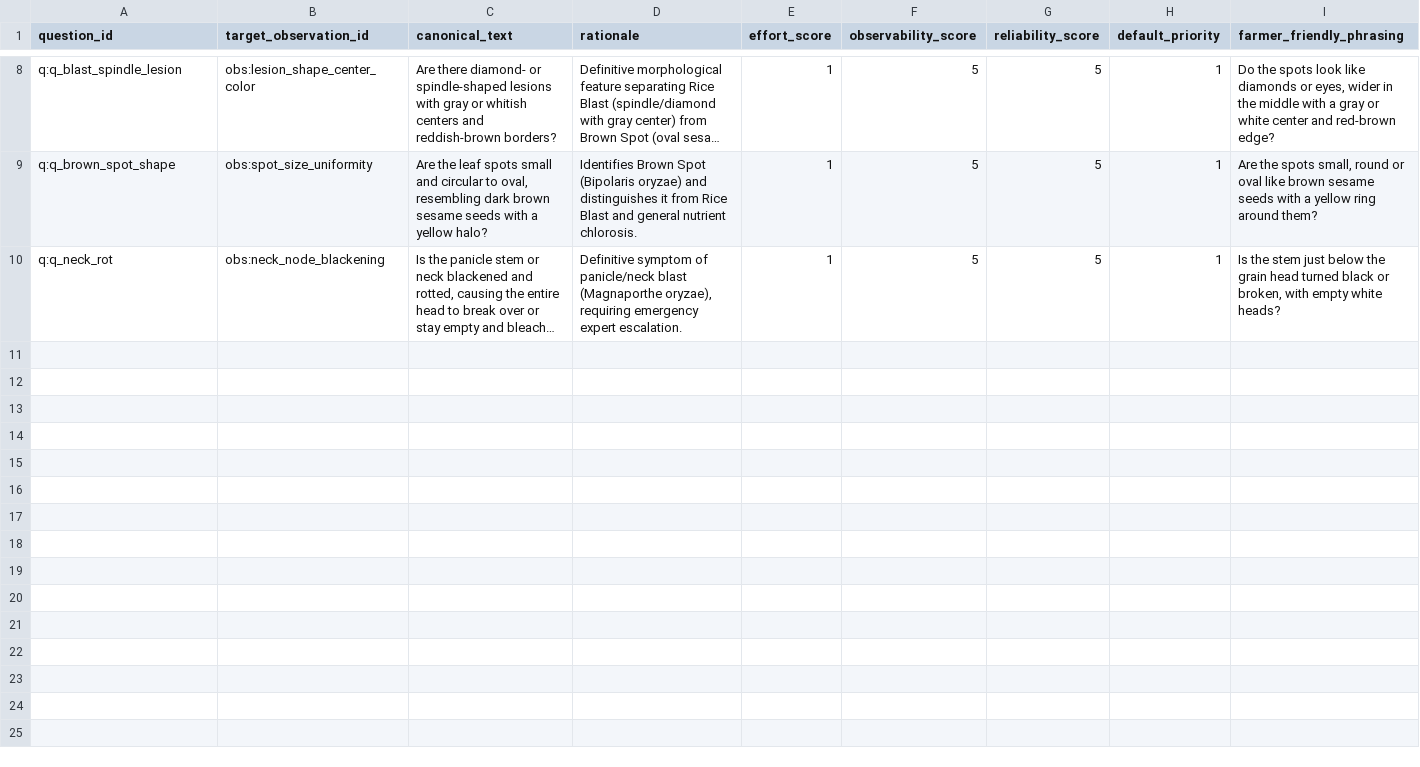
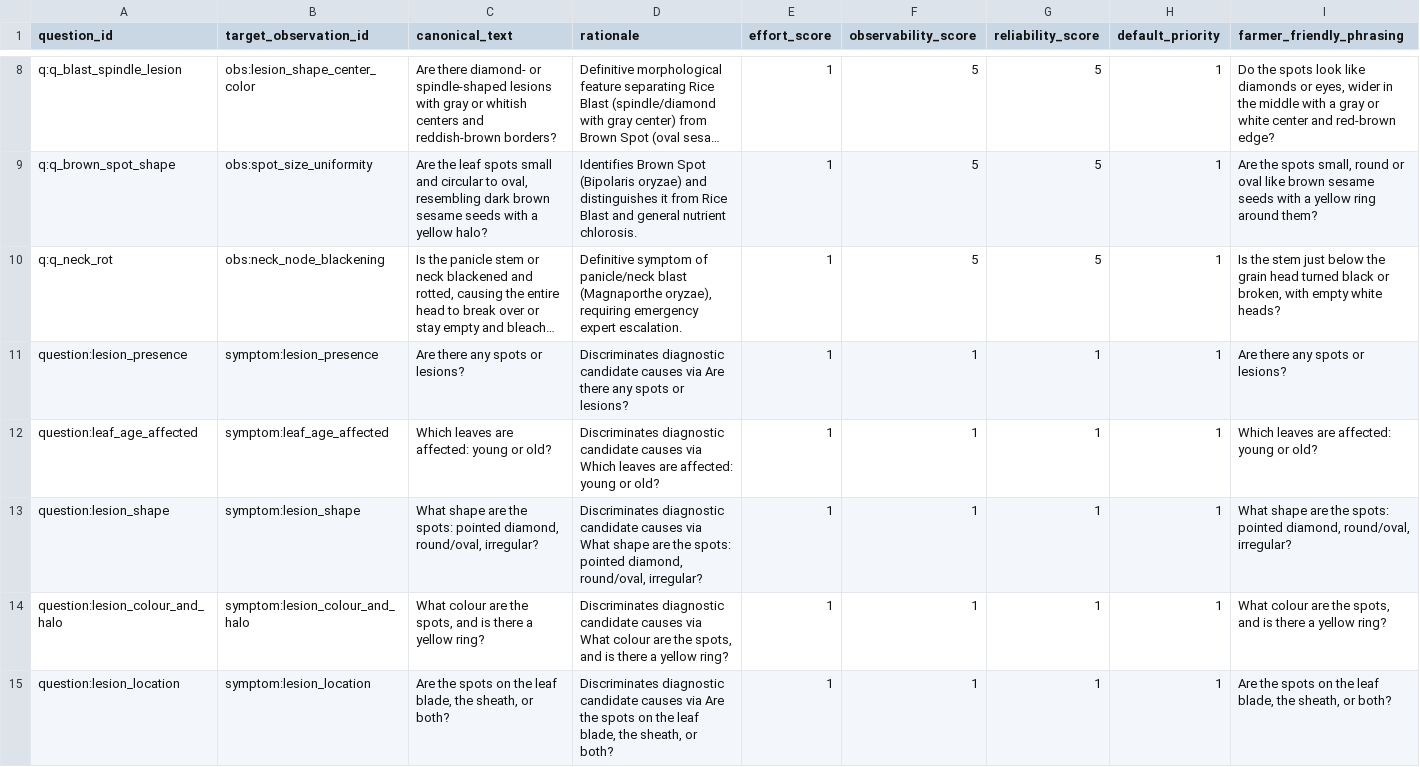
Before and after one commit to FaezehMillerAI/Rice, a CSV file: registry/question-registry.csv, drawn as a sheet; only a part is shown, gaps mark what is left out; long unchanged cells end in …; the diff covers the shown part only; the diff names each change by its address in the sheet, - before the commit and + after, or states it on an @@ line.

```diff
--- a/registry/question-registry.csv
+++ b/registry/question-registry.csv
+row 11: question:lesion_presence | symptom:lesion_presence | Are there any spots or lesions? | Discriminates diagnostic candidate causes via Are there any spots or lesions? | 1 | 1 | 1 | 1 | Are there any spots or lesions?
+row 12: question:leaf_age_affected | symptom:leaf_age_affected | Which leaves are affected: young or old? | Discriminates diagnostic candidate causes via Which leaves are affected: young or old? | 1 | 1 | 1 | 1 | Which leaves are affected: young or old?
+row 13: question:lesion_shape | symptom:lesion_shape | What shape are the spots: pointed diamond, round/oval, irregular? | Discriminates diagnostic candidate causes via What shape are the spots: pointed diamond, round/oval, irregular? | 1 | 1 | 1 | 1 | What shape are the spots: pointed diamond, round/oval, irregular?
+row 14: question:lesion_colour_and_halo | symptom:lesion_colour_and_halo | What colour are the spots, and is there a yellow ring? | Discriminates diagnostic candidate causes via What colour are the spots, and is there a yellow ring? | 1 | 1 | 1 | 1 | What colour are the spots, and is there a yellow ring?
+row 15: question:lesion_location | symptom:lesion_location | Are the spots on the leaf blade, the sheath, or both? | Discriminates diagnostic candidate causes via Are the spots on the leaf blade, the sheath, or both? | 1 | 1 | 1 | 1 | Are the spots on the leaf blade, the sheath, or both?
```
Also changed, not shown: 15 added rows elsewhere in this file, registry/disease-registry.csv, registry/source-registry.csv, 10 other files.
